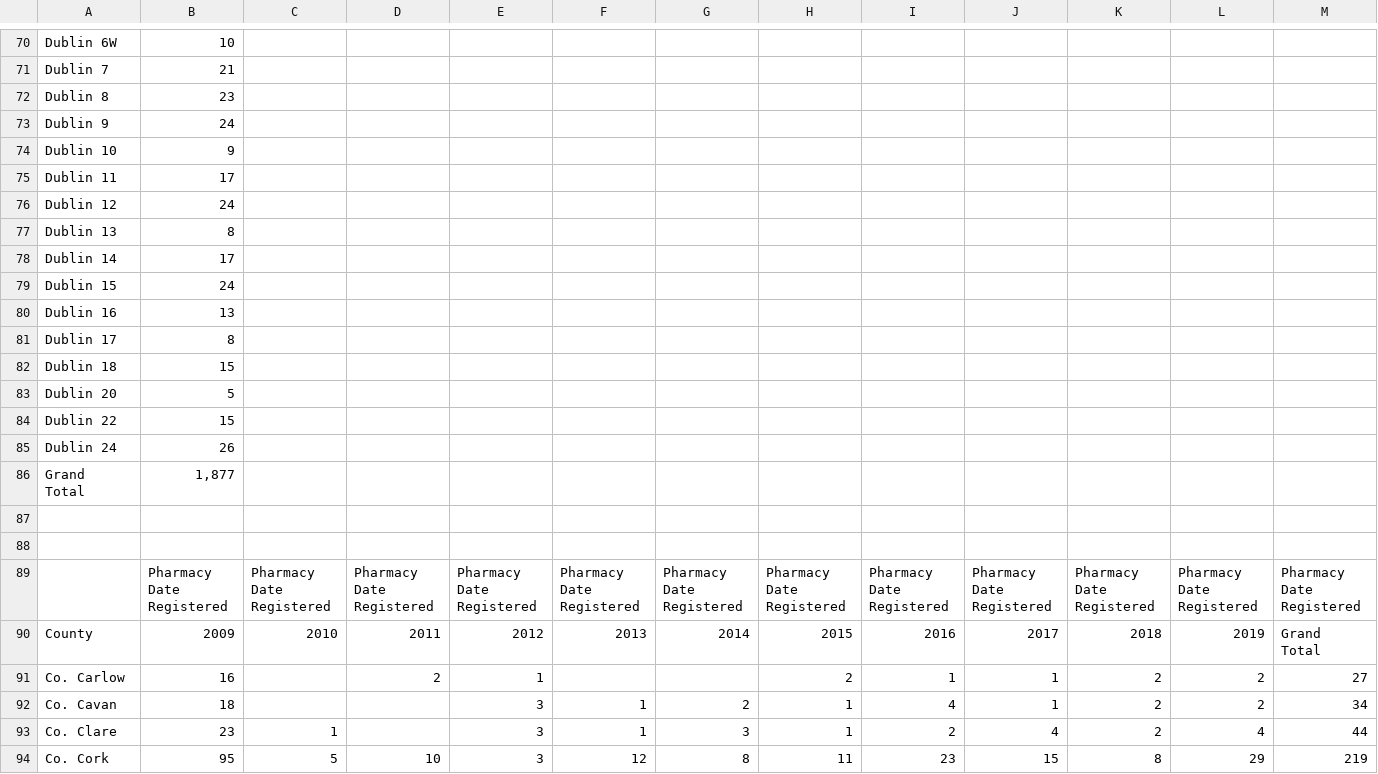
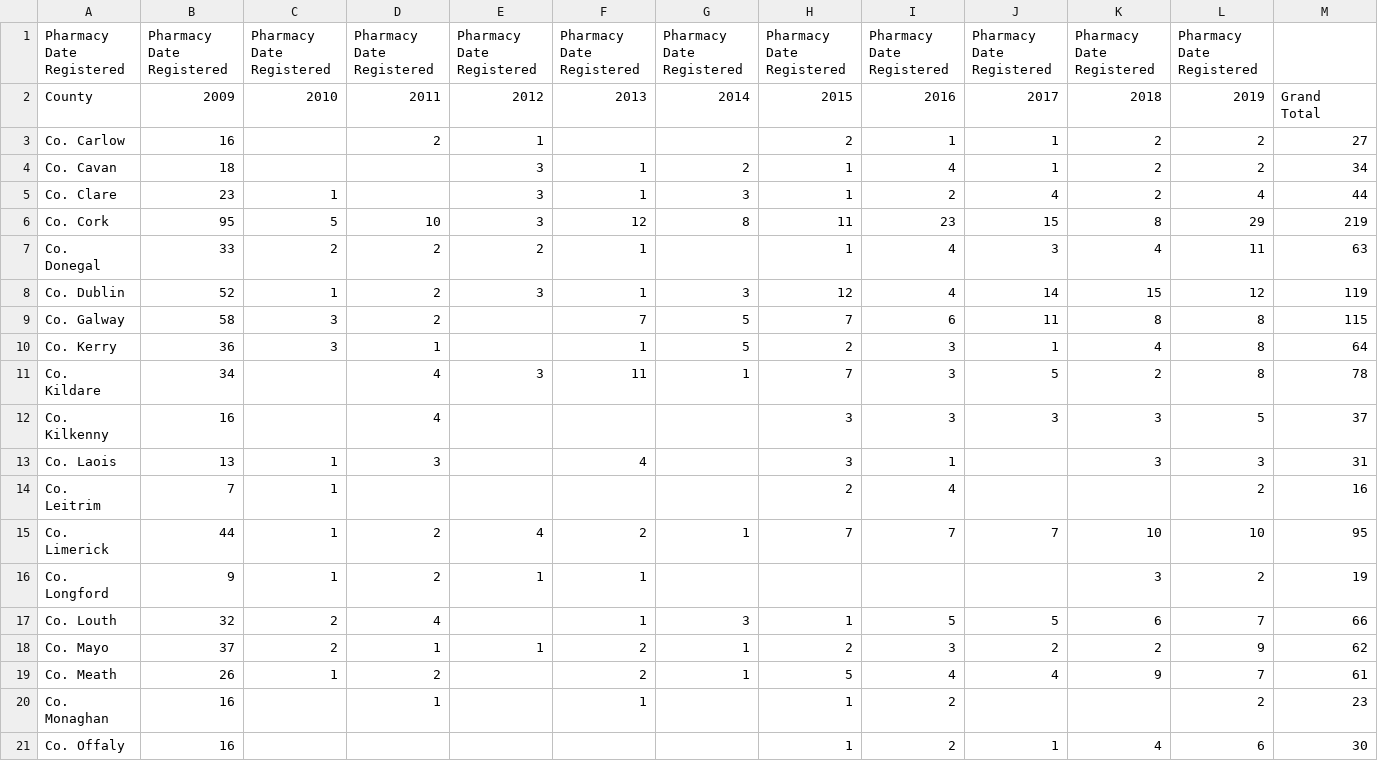
Before and after one commit to alanwebb9/codeitup_team7, a CSV file: PMC/Pharmacies.csv, drawn as a sheet; only a part is shown, gaps mark what is left out; the shorter side is filled out with more unchanged rows; removed rows and columns are numbered as before the commit, all else as after; the diff covers the shown part only; the diff names each change by its address in the sheet, - before the commit and + after, or states it on an @@ line.

Commit message:
Table pulled from csv
New data pulled from csv files

```diff
--- a/PMC/Pharmacies.csv
+++ b/PMC/Pharmacies.csv
-row 70: Dublin 6W | 10
-row 71: Dublin 7 | 21
-row 72: Dublin 8 | 23
-row 73: Dublin 9 | 24
-row 74: Dublin 10 | 9
-row 75: Dublin 11 | 17
-row 76: Dublin 12 | 24
-row 77: Dublin 13 | 8
-row 78: Dublin 14 | 17
-row 79: Dublin 15 | 24
-row 80: Dublin 16 | 13
-row 81: Dublin 17 | 8
-row 82: Dublin 18 | 15
-row 83: Dublin 20 | 5
-row 84: Dublin 22 | 15
-row 85: Dublin 24 | 26
-row 86: Grand Total | 1,877
-row 87: (empty)
-row 88: (empty)
-A1: (empty)
+A1: Pharmacy Date Registered
-M1: Pharmacy Date Registered
+M1: (empty)
```
Also changed, not shown: 69 removed rows elsewhere in this file, PMC/Pharmacists.csv, 1 other file.
